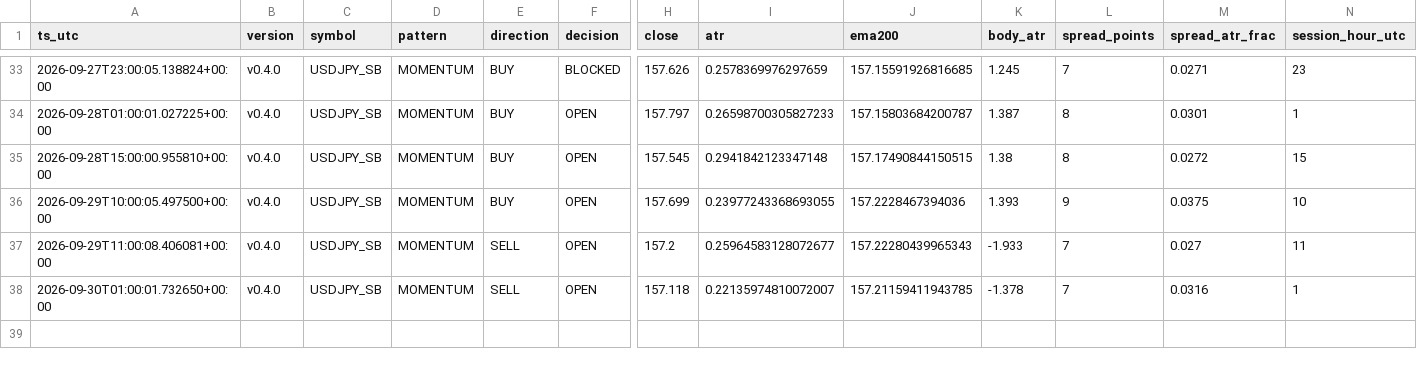
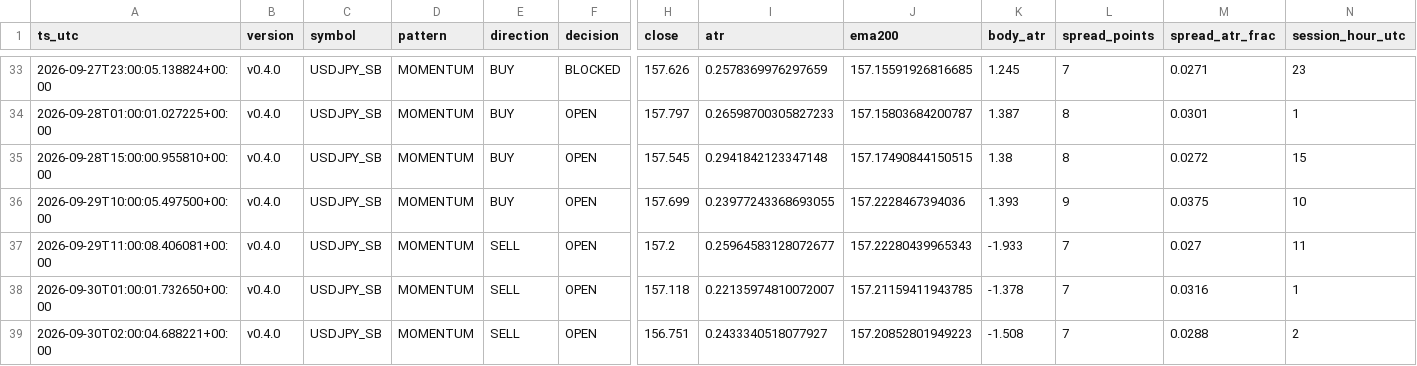
Before and after one commit to jorgenofuentes/tb-logs, a CSV file: signals_USDJPY_SB_v0.4.0.csv, drawn as a sheet; only a part is shown, gaps mark what is left out; rows hold the shown columns only; the diff names each change by its address in the sheet, - before the commit and + after, or states it on an @@ line.

```diff
--- a/signals_USDJPY_SB_v0.4.0.csv
+++ b/signals_USDJPY_SB_v0.4.0.csv
+row 39: 2026-09-30T02:00:04.688221+00:00 | v0.4.0 | USDJPY_SB | MOMENTUM | SELL | OPEN | 156.751 | 0.2433340518077927 | 157.20852801949223 | -1.508 | 7 | 0.0288 | 2
```
Also changed, not shown: trades_USDJPY_SB_v0.4.0.csv, 3 other files.
